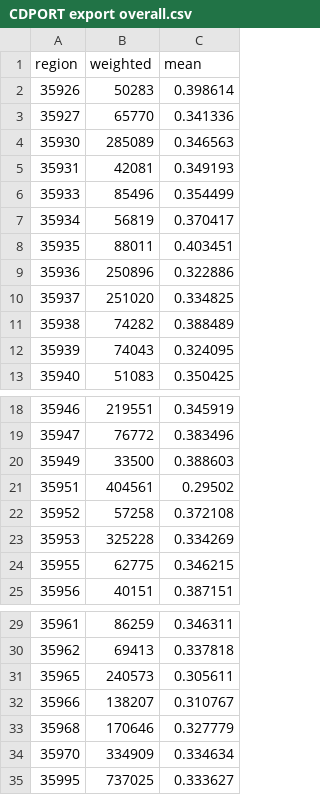
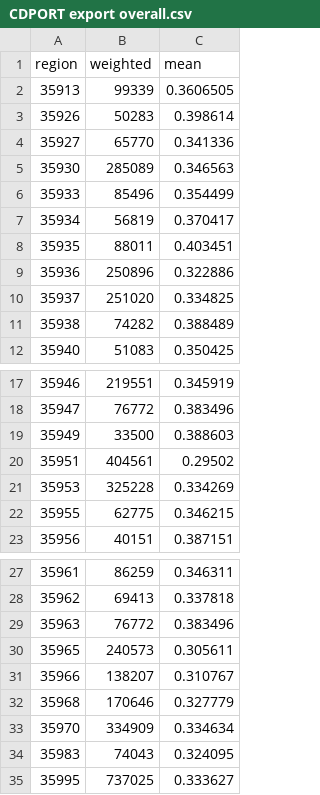
Before and after one commit to PopHealthAnalytics/CDPoRT-RShiny, a CSV file: projects/data/CDPORT export overall.csv, drawn as a sheet; only a part is shown, gaps mark what is left out.

```diff
--- a/projects/data/CDPORT export overall.csv
+++ b/projects/data/CDPORT export overall.csv
@@ -1,2 +1,3 @@
 region,weighted,mean
+35913,99339,0.3606505
 35926,50283,0.398614
@@ -4,3 +5,2 @@ region,weighted,mean
 35930,285089,0.346563
-35931,42081,0.349193
 35933,85496,0.354499
@@ -11,3 +11,2 @@ region,weighted,mean
 35938,74282,0.388489
-35939,74043,0.324095
 35940,51083,0.350425
@@ -21,3 +20,2 @@ region,weighted,mean
 35951,404561,0.29502
-35952,57258,0.372108
 35953,325228,0.334269
@@ -30,2 +28,3 @@ region,weighted,mean
 35962,69413,0.337818
+35963,76772,0.383496
 35965,240573,0.305611
@@ -34,2 +33,3 @@ region,weighted,mean
 35970,334909,0.334634
+35983,74043,0.324095
 35995,737025,0.333627
```
Also changed, not shown: projects/data/CDPORT export age.csv, projects/data/CDPORT export sex.csv, 2 other files.
